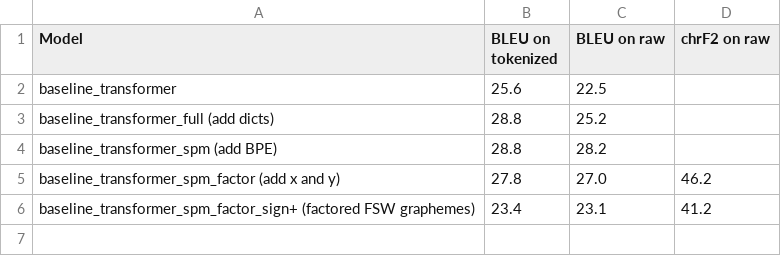
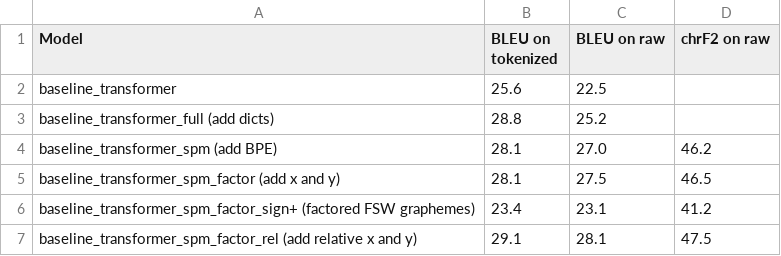
Before and after one commit to J22Melody/signwriting-translation, a CSV file: results.csv, drawn as a sheet.

```diff
--- a/results.csv
+++ b/results.csv
@@ -3,4 +3,5 @@ baseline_transformer,25.6,22.5,
 baseline_transformer_full (add dicts),28.8,25.2,
-baseline_transformer_spm (add BPE),28.8,28.2,
-baseline_transformer_spm_factor (add x and y),27.8,27.0,46.2
+baseline_transformer_spm (add BPE),28.1,27.0,46.2
+baseline_transformer_spm_factor (add x and y),28.1,27.5,46.5
 baseline_transformer_spm_factor_sign+ (factored FSW graphemes),23.4,23.1,41.2
+baseline_transformer_spm_factor_rel (add relative x and y),29.1,28.1,47.5
```
Also changed, not shown: 9 other files.
